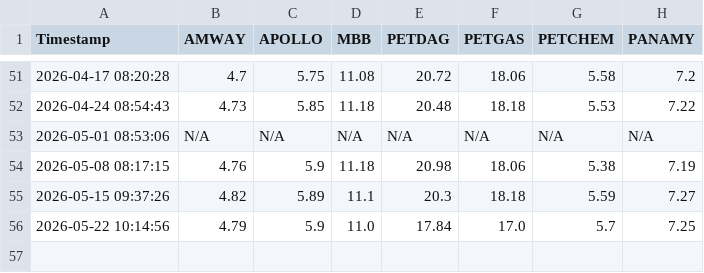
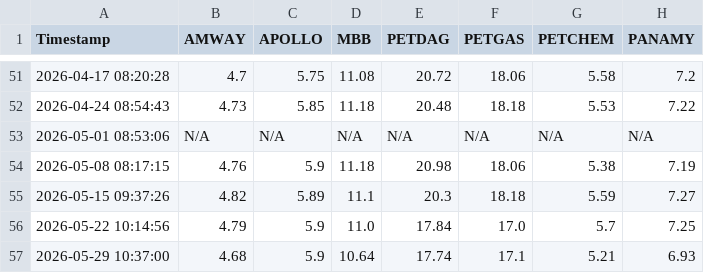
Before and after one commit to hkean/stock-crawler, a CSV file: stock_prices.csv, drawn as a sheet; only a part is shown, gaps mark what is left out; the diff names each change by its address in the sheet, - before the commit and + after, or states it on an @@ line.

```diff
--- a/stock_prices.csv
+++ b/stock_prices.csv
+row 57: 2026-05-29 10:37:00 | 4.68 | 5.9 | 10.64 | 17.74 | 17.1 | 5.21 | 6.93
```
